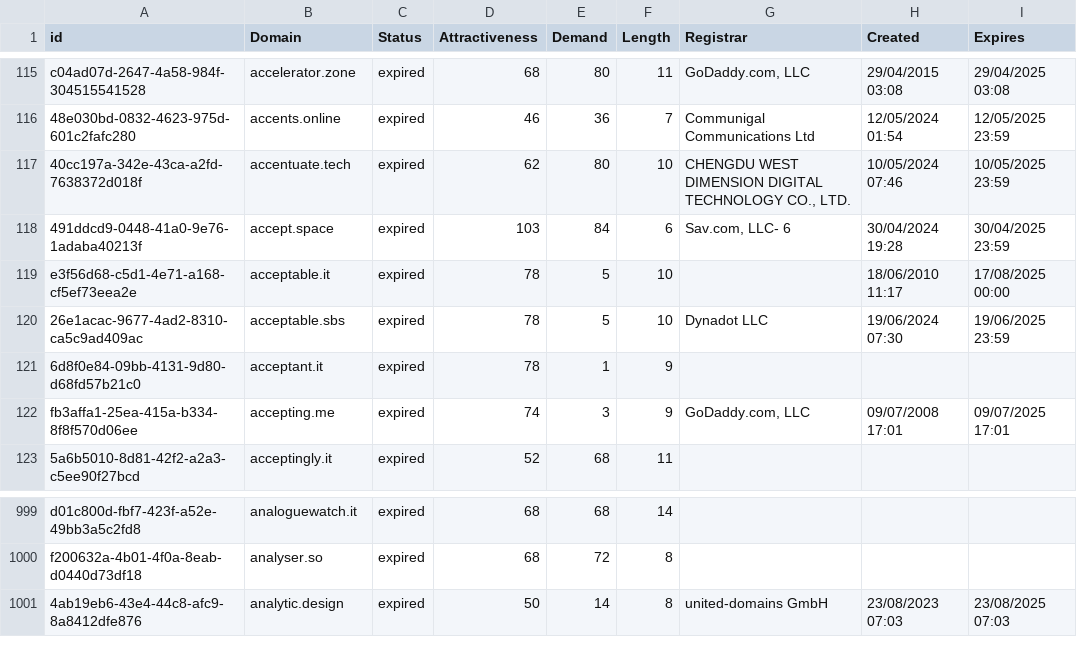
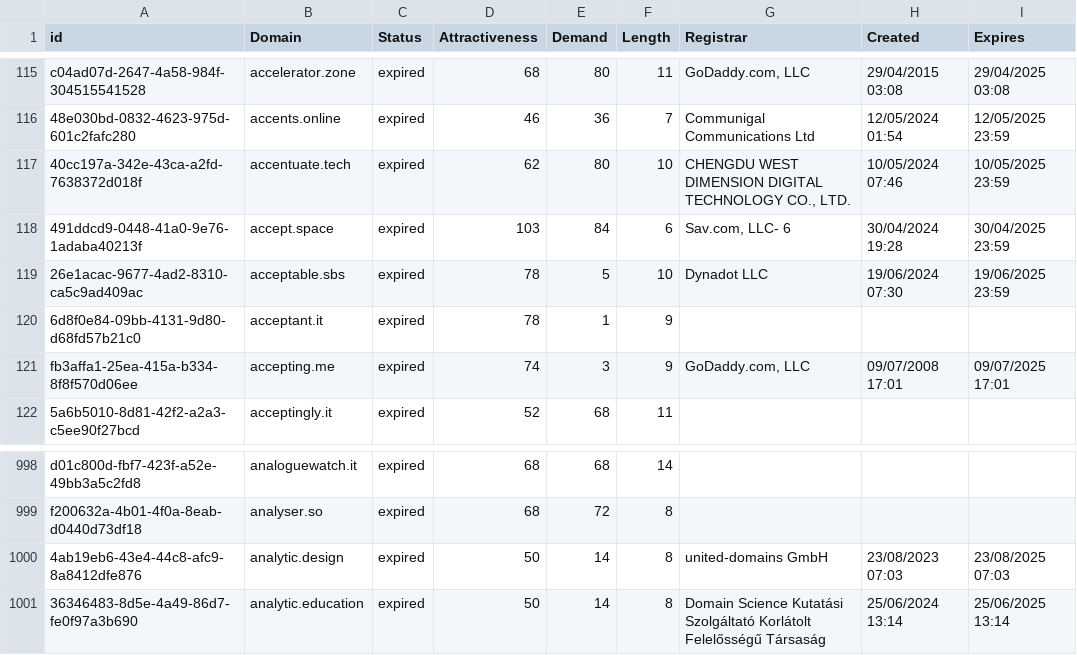
Before and after one commit to UniqueDomains/expired-oneword-domains, a CSV file: expired.csv, drawn as a sheet; only a part is shown, gaps mark what is left out; removed rows and columns are numbered as before the commit, all else as after; the diff names each change by its address in the sheet, - before the commit and + after, or states it on an @@ line.

Commit message:
Domains update

```diff
--- a/expired.csv
+++ b/expired.csv
-row 119: e3f56d68-c5d1-4e71-a168-cf5ef73eea2e | acceptable.it | expired | 78 | 5 | 10 |  | 18/06/2010 11:17 | 17/08/2025 00:00
+row 1001: 36346483-8d5e-4a49-86d7-fe0f97a3b690 | analytic.education | expired | 50 | 14 | 8 | Domain Science Kutatási Szolgáltató Korlátolt Felelősségű Társaság | 25/06/2024 13:14 | 25/06/2025 13:14
```
Also changed, not shown: 1 other file.
